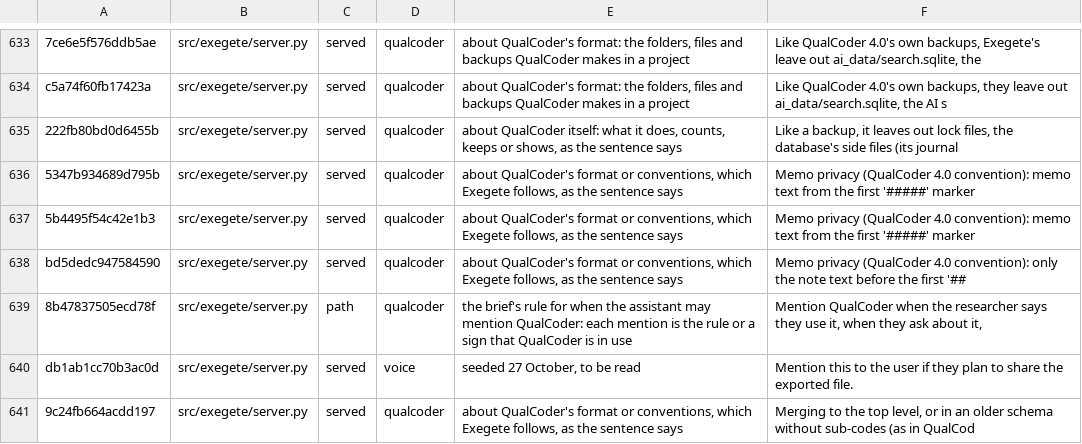
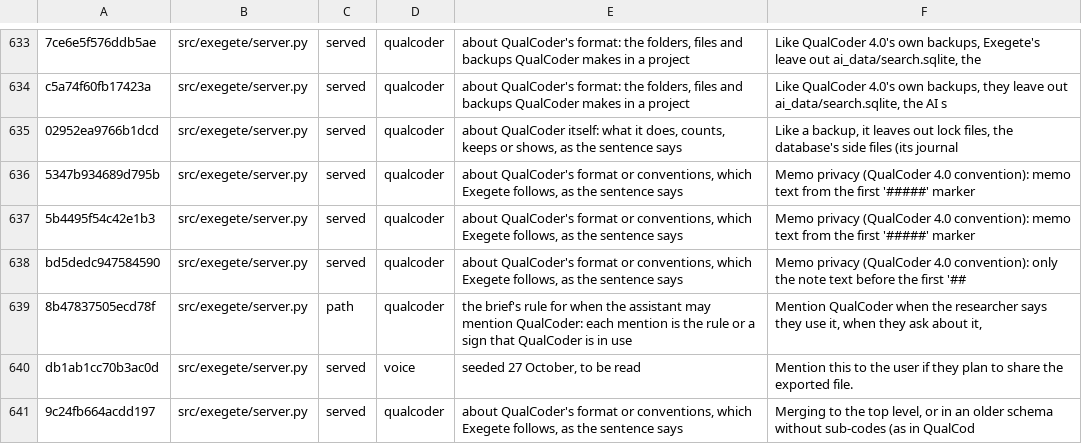
Before and after one commit to nicotem/exegete, a TSV file: scripts/check_texts_ledger.tsv, drawn as a sheet; only a part is shown, gaps mark what is left out; the diff names each change by its address in the sheet, - before the commit and + after, or states it on an @@ line.

```diff
--- a/scripts/check_texts_ledger.tsv
+++ b/scripts/check_texts_ledger.tsv
-A635: 222fb80bd0d6455b
+A635: 02952ea9766b1dcd
```
Also changed, not shown: 10 other files.
